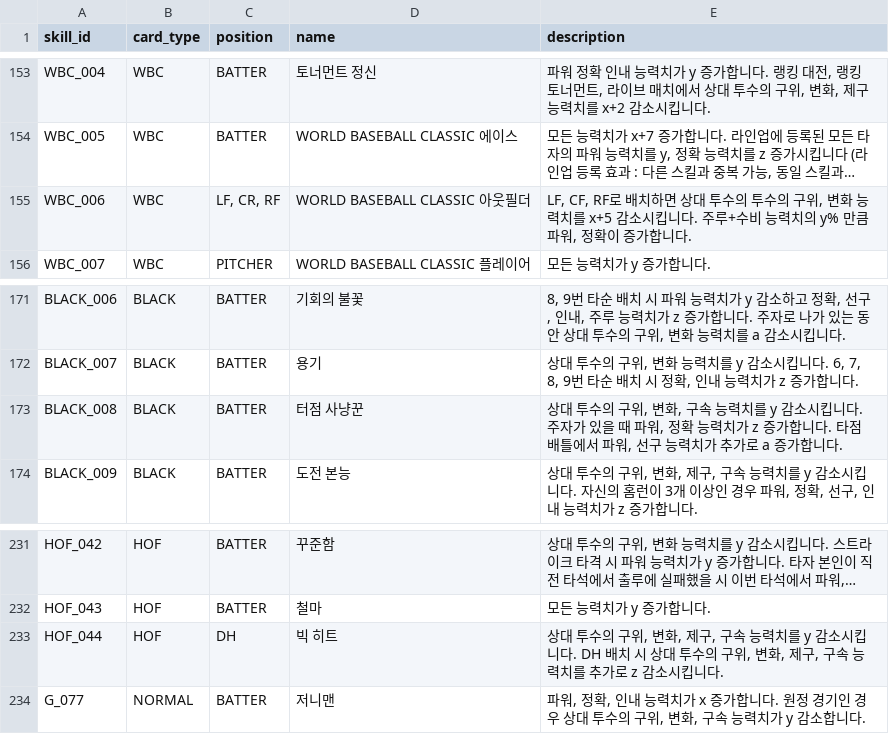
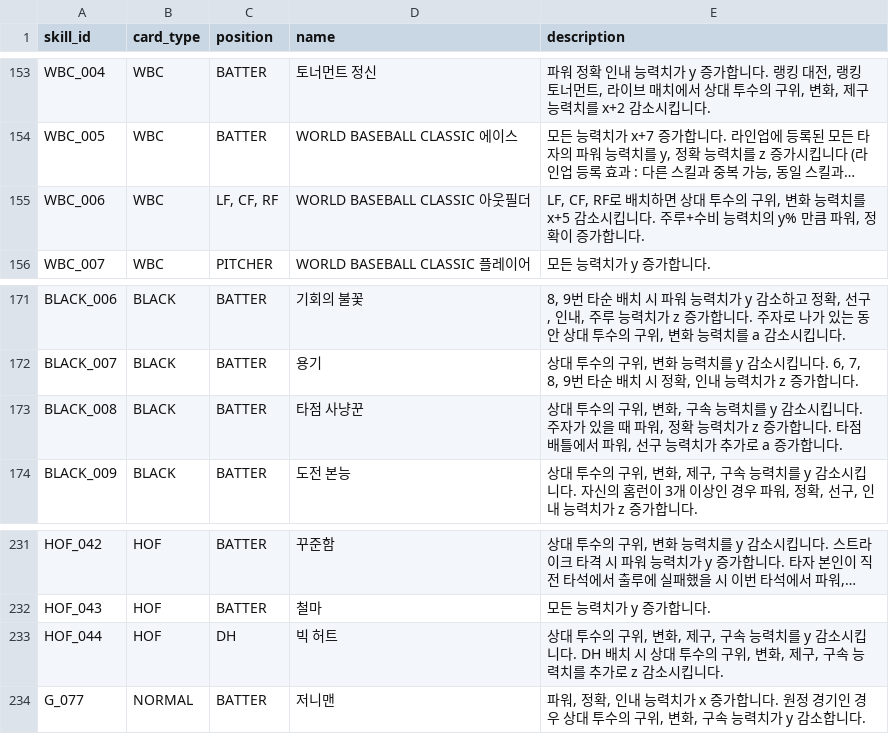
Before and after one commit to cnvxlns/Rivals-Skill-Simulator, a CSV file: backend/src/main/resources/score_skills.csv, drawn as a sheet; only a part is shown, gaps mark what is left out; long unchanged cells end in …; the diff names each change by its address in the sheet, - before the commit and + after, or states it on an @@ line.

```diff
--- a/backend/src/main/resources/score_skills.csv
+++ b/backend/src/main/resources/score_skills.csv
-C155 (position): LF, CR, RF
+C155 (position): LF, CF, RF
-E155 (description): …투수의 투수의 구위, 변…
+E155 (description): …투수의 구위, 변…
-D173 (name): 터점 사냥꾼
+D173 (name): 타점 사냥꾼
-D233 (name): 빅 히트
+D233 (name): 빅 허트
```
Also changed, not shown: 2 other files.
